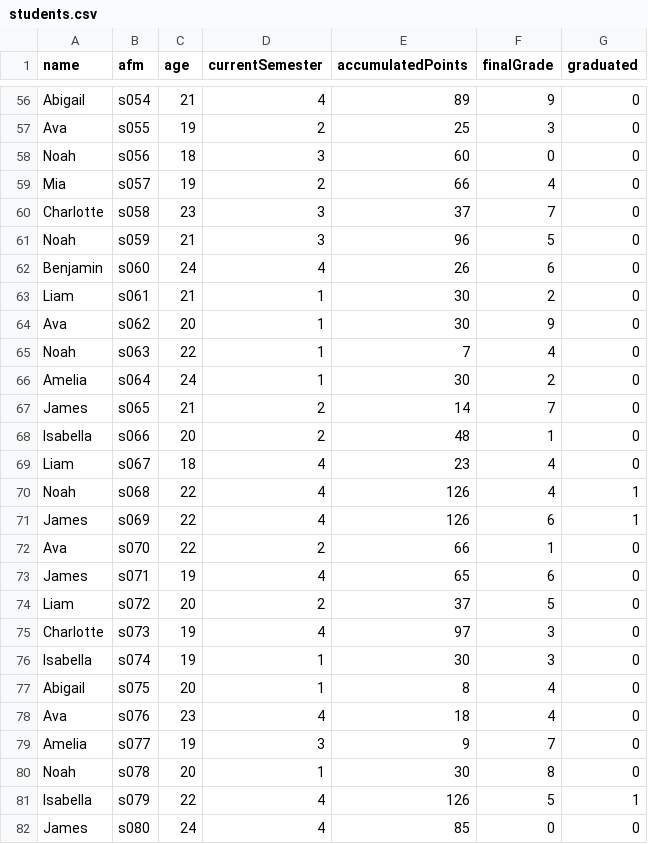
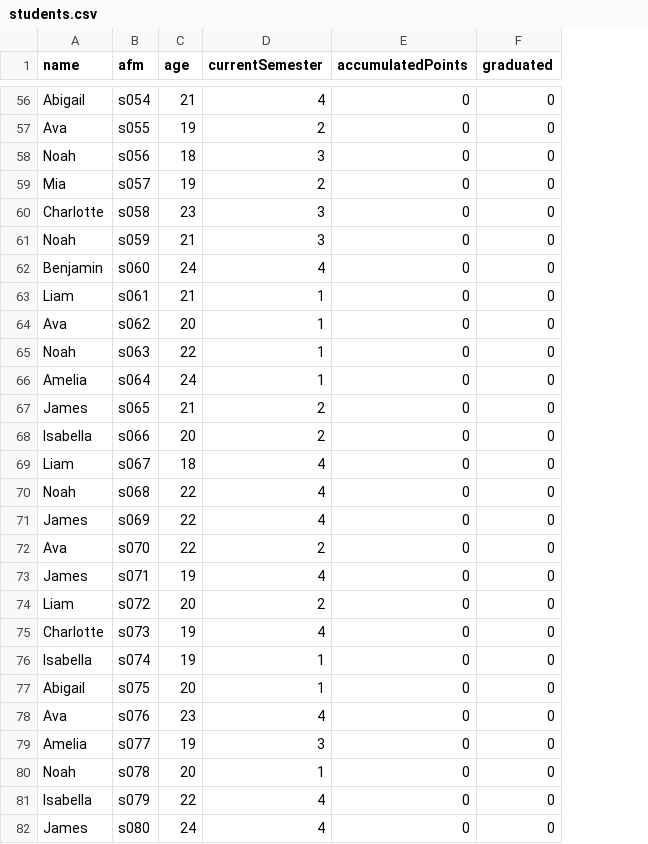
Before and after one commit to KimonSMN/University-Department-Monitoring-System, a CSV file: output/students.csv, drawn as a sheet; only a part is shown, gaps mark what is left out; removed rows and columns are numbered as before the commit, all else as after; the diff covers the shown part only; the diff names each change by its address in the sheet, - before the commit and + after, or states it on an @@ line.

Commit message:
Added grade student to professor function

```diff
--- a/output/students.csv
+++ b/output/students.csv
-column F (finalGrade), rows 56-82: 9 | 3 | 0 | 4 | 7 | 5 | 6 | 2 | 9 | 4 | 2 | 7 | 1 | 4 | 4 | 6 | 1 | 6 | 5 | 3 | 3 | 4 | 4 | 7 | 8 | 5 | 0
-E56 (accumulatedPoints): 89
+E56 (accumulatedPoints): 0
-E57 (accumulatedPoints): 25
+E57 (accumulatedPoints): 0
-E58 (accumulatedPoints): 60
+E58 (accumulatedPoints): 0
-E59 (accumulatedPoints): 66
+E59 (accumulatedPoints): 0
-E60 (accumulatedPoints): 37
+E60 (accumulatedPoints): 0
-E61 (accumulatedPoints): 96
+E61 (accumulatedPoints): 0
-E62 (accumulatedPoints): 26
+E62 (accumulatedPoints): 0
-E63:E64 (accumulatedPoints): 30
+E63:E64 (accumulatedPoints): 0
-E65 (accumulatedPoints): 7
+E65 (accumulatedPoints): 0
-E66 (accumulatedPoints): 30
+E66 (accumulatedPoints): 0
-E67 (accumulatedPoints): 14
+E67 (accumulatedPoints): 0
-E68 (accumulatedPoints): 48
+E68 (accumulatedPoints): 0
-E69 (accumulatedPoints): 23
+E69 (accumulatedPoints): 0
-E70:E71 (accumulatedPoints): 126
+E70:E71 (accumulatedPoints): 0
-F70:F71 (graduated): 1
+F70:F71 (graduated): 0
-E72 (accumulatedPoints): 66
+E72 (accumulatedPoints): 0
-E73 (accumulatedPoints): 65
+E73 (accumulatedPoints): 0
-E74 (accumulatedPoints): 37
+E74 (accumulatedPoints): 0
-E75 (accumulatedPoints): 97
+E75 (accumulatedPoints): 0
-E76 (accumulatedPoints): 30
+E76 (accumulatedPoints): 0
-E77 (accumulatedPoints): 8
+E77 (accumulatedPoints): 0
-E78 (accumulatedPoints): 18
+E78 (accumulatedPoints): 0
-E79 (accumulatedPoints): 9
+E79 (accumulatedPoints): 0
-E80 (accumulatedPoints): 30
+E80 (accumulatedPoints): 0
-E81 (accumulatedPoints): 126
+E81 (accumulatedPoints): 0
-F81 (graduated): 1
+F81 (graduated): 0
-E82 (accumulatedPoints): 85
+E82 (accumulatedPoints): 0
```
Also changed, not shown: 74 edited cells elsewhere in this file, output/studentsToCourses.csv, 2 other files.
